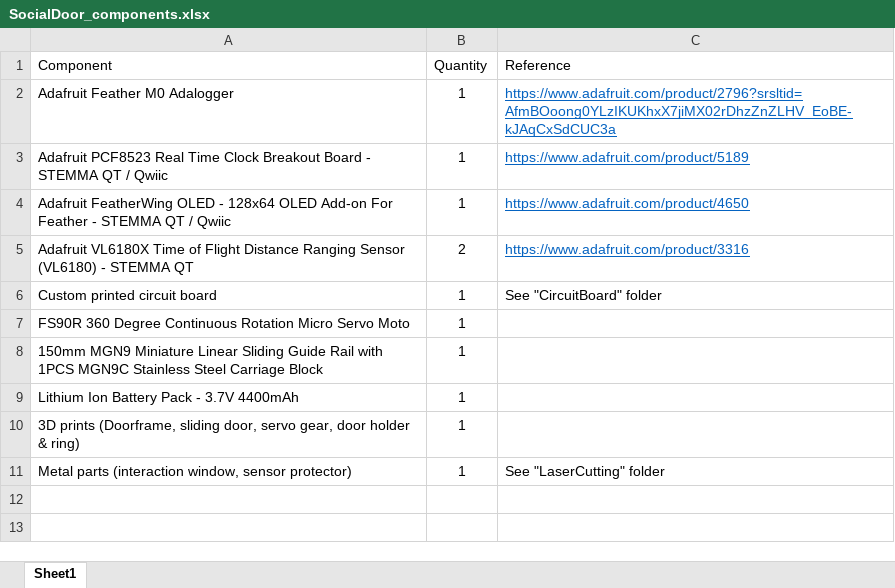
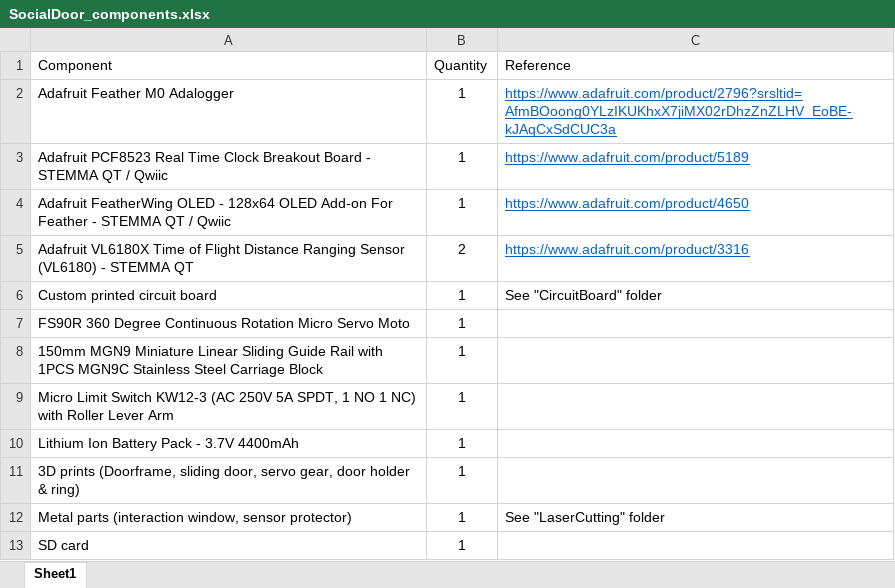
Before and after one commit to yiruchen4/Chen2026, an Excel workbook: SocialDoorInstructions/3D_designs/SocialDoor_components.xlsx, sheet Sheet1, drawn as a sheet; values as stored, in another font and other column widths than the file's, no borders; the diff names each change by its address in the sheet, - before the commit and + after, or states it on an @@ line.

Commit message:
Update SocialDoor_components.xlsx

```diff
--- a/SocialDoorInstructions/3D_designs/SocialDoor_components.xlsx (sheet Sheet1)
+++ b/SocialDoorInstructions/3D_designs/SocialDoor_components.xlsx (sheet Sheet1)
+row 9: Micro Limit Switch KW12-3 (AC 250V 5A SPDT, 1 NO 1 NC) with Roller Lever Arm | 1
+row 13: SD card | 1
```
